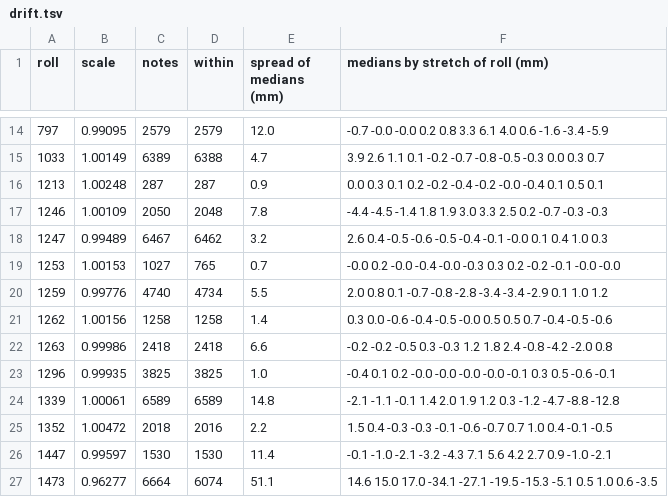
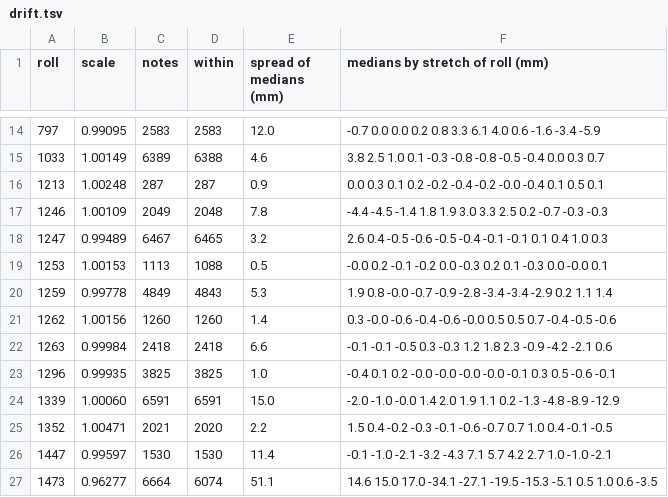
Before and after one commit to pfefferniels/welte225.org, a TSV file: supra-pairs/drift.tsv, drawn as a sheet; only a part is shown, gaps mark what is left out; the diff covers the shown part only.

```diff
--- a/supra-pairs/drift.tsv
+++ b/supra-pairs/drift.tsv
@@ -14,14 +14,14 @@ roll	scale	notes	within	spread of medians (mm)	medians by stretch of roll (mm)
-797	0.99095	2579	2579	12.0	-0.7 -0.0 -0.0 0.2 0.8 3.3 6.1 4.0 0.6 -1.6 -3.4 -5.9
-1033	1.00149	6389	6388	4.7	3.9 2.6 1.1 0.1 -0.2 -0.7 -0.8 -0.5 -0.3 0.0 0.3 0.7
+797	0.99095	2583	2583	12.0	-0.7 0.0 0.0 0.2 0.8 3.3 6.1 4.0 0.6 -1.6 -3.4 -5.9
+1033	1.00149	6389	6388	4.6	3.8 2.5 1.0 0.1 -0.3 -0.8 -0.8 -0.5 -0.4 0.0 0.3 0.7
 1213	1.00248	287	287	0.9	0.0 0.3 0.1 0.2 -0.2 -0.4 -0.2 -0.0 -0.4 0.1 0.5 0.1
-1246	1.00109	2050	2048	7.8	-4.4 -4.5 -1.4 1.8 1.9 3.0 3.3 2.5 0.2 -0.7 -0.3 -0.3
-1247	0.99489	6467	6462	3.2	2.6 0.4 -0.5 -0.6 -0.5 -0.4 -0.1 -0.0 0.1 0.4 1.0 0.3
-1253	1.00153	1027	765	0.7	-0.0 0.2 -0.0 -0.4 -0.0 -0.3 0.3 0.2 -0.2 -0.1 -0.0 -0.0
-1259	0.99776	4740	4734	5.5	2.0 0.8 0.1 -0.7 -0.8 -2.8 -3.4 -3.4 -2.9 0.1 1.0 1.2
-1262	1.00156	1258	1258	1.4	0.3 0.0 -0.6 -0.4 -0.5 -0.0 0.5 0.5 0.7 -0.4 -0.5 -0.6
-1263	0.99986	2418	2418	6.6	-0.2 -0.2 -0.5 0.3 -0.3 1.2 1.8 2.4 -0.8 -4.2 -2.0 0.8
+1246	1.00109	2049	2048	7.8	-4.4 -4.5 -1.4 1.8 1.9 3.0 3.3 2.5 0.2 -0.7 -0.3 -0.3
+1247	0.99489	6467	6465	3.2	2.6 0.4 -0.5 -0.6 -0.5 -0.4 -0.1 -0.1 0.1 0.4 1.0 0.3
+1253	1.00153	1113	1088	0.5	-0.0 0.2 -0.1 -0.2 0.0 -0.3 0.2 0.1 -0.3 0.0 -0.0 0.1
+1259	0.99778	4849	4843	5.3	1.9 0.8 -0.0 -0.7 -0.9 -2.8 -3.4 -3.4 -2.9 0.2 1.1 1.4
+1262	1.00156	1260	1260	1.4	0.3 -0.0 -0.6 -0.4 -0.6 -0.0 0.5 0.5 0.7 -0.4 -0.5 -0.6
+1263	0.99984	2418	2418	6.6	-0.1 -0.1 -0.5 0.3 -0.3 1.2 1.8 2.3 -0.9 -4.2 -2.1 0.6
 1296	0.99935	3825	3825	1.0	-0.4 0.1 0.2 -0.0 -0.0 -0.0 -0.0 -0.1 0.3 0.5 -0.6 -0.1
-1339	1.00061	6589	6589	14.8	-2.1 -1.1 -0.1 1.4 2.0 1.9 1.2 0.3 -1.2 -4.7 -8.8 -12.8
-1352	1.00472	2018	2016	2.2	1.5 0.4 -0.3 -0.3 -0.1 -0.6 -0.7 0.7 1.0 0.4 -0.1 -0.5
-1447	0.99597	1530	1530	11.4	-0.1 -1.0 -2.1 -3.2 -4.3 7.1 5.6 4.2 2.7 0.9 -1.0 -2.1
+1339	1.00060	6591	6591	15.0	-2.0 -1.0 -0.0 1.4 2.0 1.9 1.1 0.2 -1.3 -4.8 -8.9 -12.9
+1352	1.00471	2021	2020	2.2	1.5 0.4 -0.2 -0.3 -0.1 -0.6 -0.7 0.7 1.0 0.4 -0.1 -0.5
+1447	0.99597	1530	1530	11.4	-0.1 -1.0 -2.1 -3.2 -4.3 7.1 5.7 4.2 2.7 1.0 -1.0 -2.1
 1473	0.96277	6664	6074	51.1	14.6 15.0 17.0 -34.1 -27.1 -19.5 -15.3 -5.1 0.5 1.0 0.6 -3.5
```
Also changed, not shown: 64 edited cells elsewhere in this file, supra-pairs/bridges.tsv, supra-pairs/truth.tsv, 4 other files.
